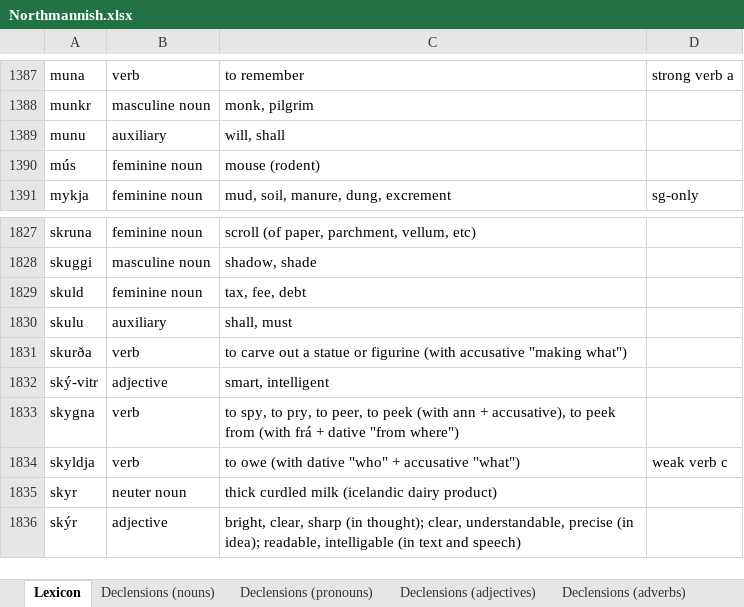
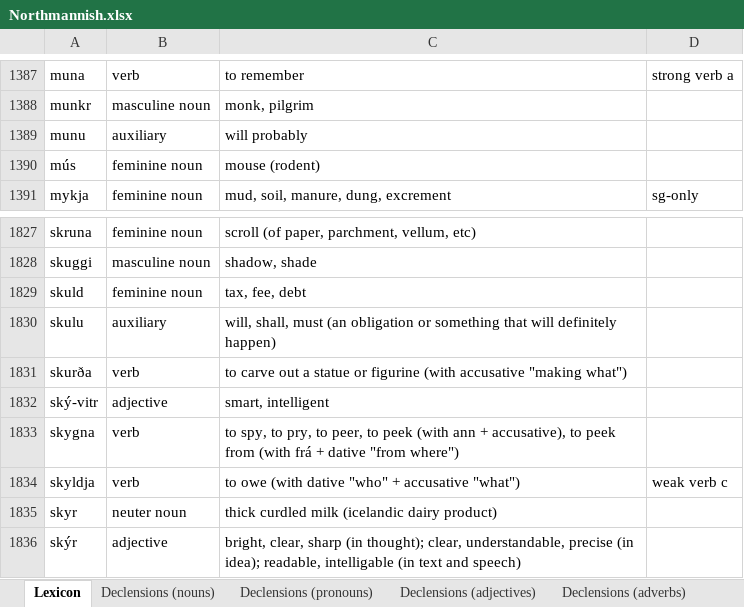
Before and after one commit to Oneo64/Aldraheimr2ndEdition, an Excel workbook: Literature/Languages/Northmannish.xlsx, sheet Lexicon, drawn as a sheet; only a part is shown, gaps mark what is left out; values as stored, in another font and other column widths than the file's, no borders; charts and pictures and table styles not drawn; the diff covers the shown part only; the diff names each change by its address in the sheet, - before the commit and + after, or states it on an @@ line.

```diff
--- a/Literature/Languages/Northmannish.xlsx (sheet Lexicon)
+++ b/Literature/Languages/Northmannish.xlsx (sheet Lexicon)
-C1389: will, shall
+C1389: will probably
-C1830: shall, must
+C1830: will, shall, must (an obligation or something that will definitely happen)
```
Also changed, not shown: 2 added rows, 2 removed rows and 2 edited cells elsewhere in this sheet.
